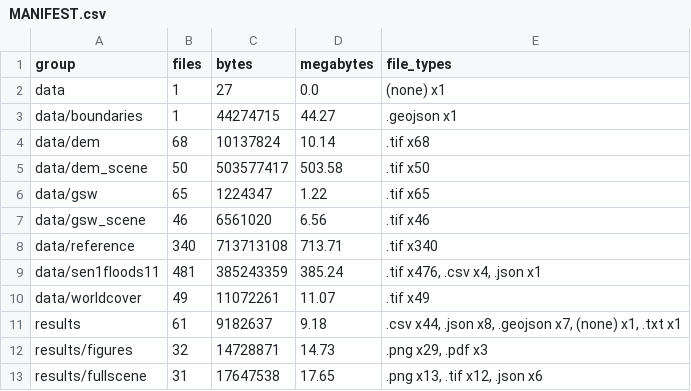
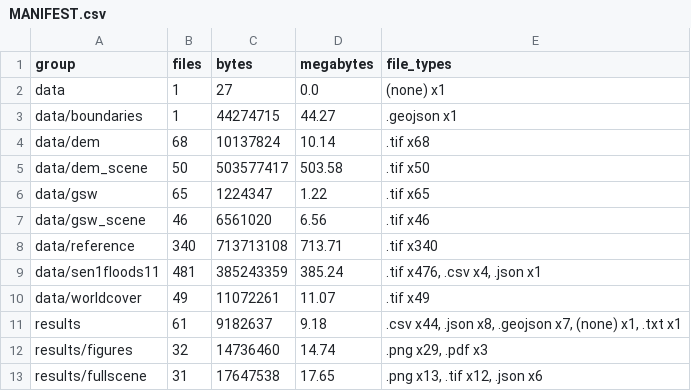
Before and after one commit to sruthi-swathandran/geospatial-portfolio, a CSV file: 01-sentinel1-flood-extent/MANIFEST.csv, drawn as a sheet.

```diff
--- a/01-sentinel1-flood-extent/MANIFEST.csv
+++ b/01-sentinel1-flood-extent/MANIFEST.csv
@@ -11,3 +11,3 @@ data/worldcover,49,11072261,11.07,.tif x49
 results,61,9182637,9.18,".csv x44, .json x8, .geojson x7, (none) x1, .txt x1"
-results/figures,32,14728871,14.73,".png x29, .pdf x3"
+results/figures,32,14736460,14.74,".png x29, .pdf x3"
 results/fullscene,31,17647538,17.65,".png x13, .tif x12, .json x6"
```
Also changed, not shown: 13 other files.
